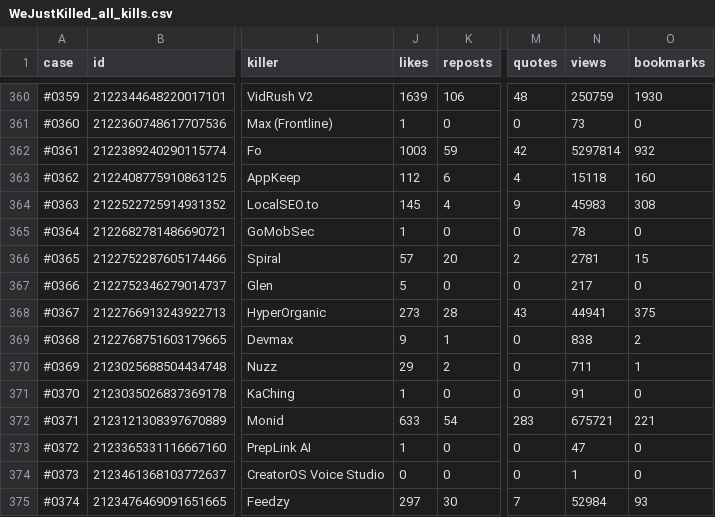
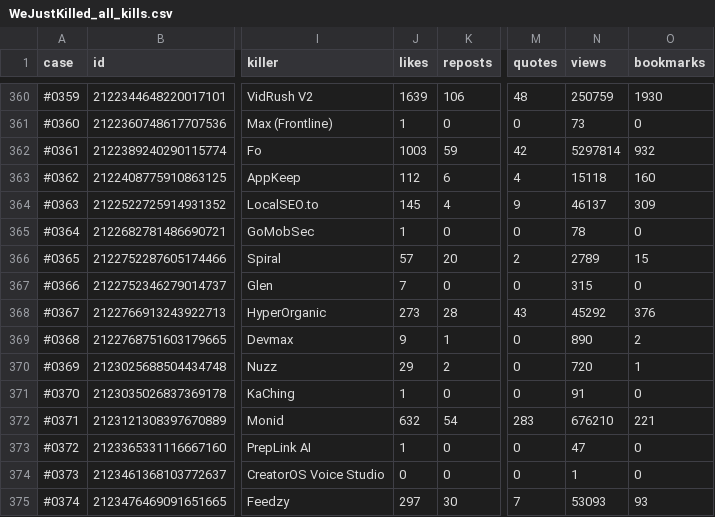
Before and after one commit to tonykipkemboi/wejustkilled, a CSV file: docs/WeJustKilled_all_kills.csv, drawn as a sheet; only a part is shown, gaps mark what is left out; the diff covers the shown part only; the diff names each change by its address in the sheet, - before the commit and + after, or states it on an @@ line.

Commit message:
Add 6 new cases (2026-11-24)

```diff
--- a/docs/WeJustKilled_all_kills.csv
+++ b/docs/WeJustKilled_all_kills.csv
-N364 (views): 45983
+N364 (views): 46137
-O364 (bookmarks): 308
+O364 (bookmarks): 309
-N366 (views): 2781
+N366 (views): 2789
-J367 (likes): 5
+J367 (likes): 7
-N367 (views): 217
+N367 (views): 315
-N368 (views): 44941
+N368 (views): 45292
-O368 (bookmarks): 375
+O368 (bookmarks): 376
-N369 (views): 838
+N369 (views): 890
-N370 (views): 711
+N370 (views): 720
-J372 (likes): 633
+J372 (likes): 632
-N372 (views): 675721
+N372 (views): 676210
-N375 (views): 52984
+N375 (views): 53093
```
Also changed, not shown: 6 added rows and 19 edited cells elsewhere in this file, 5 other files.
